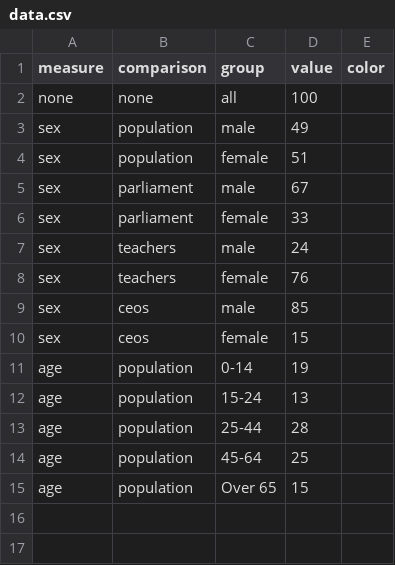
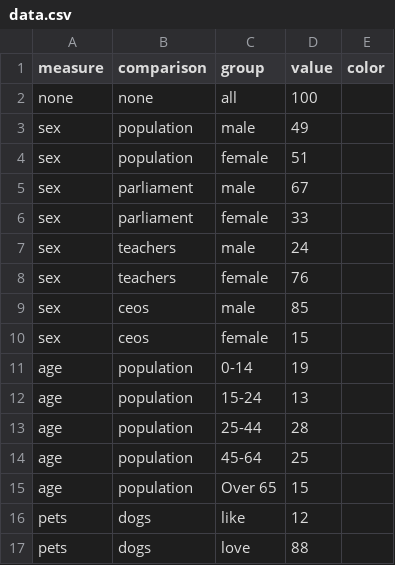
Before and after one commit to abcnews/census-100-people, a CSV file: public/data.csv, drawn as a sheet.

```diff
--- a/public/data.csv
+++ b/public/data.csv
@@ -15 +15,3 @@ age,population,45-64,25,
 age,population,Over 65,15,
+pets,dogs,like,12,
+pets,dogs,love,88,
```
Also changed, not shown: 3 other files.
